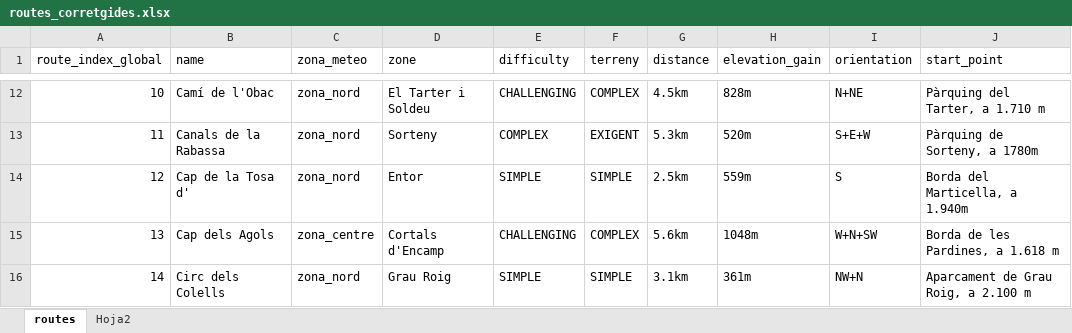
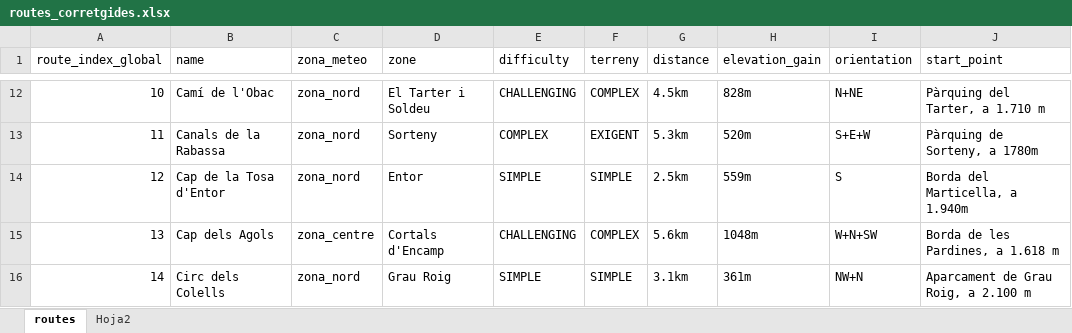
Before and after one commit to jordiordonez/andorra-skimo-bulletin, an Excel workbook: data/routes_corretgides.xlsx, sheet routes, drawn as a sheet; only a part is shown, gaps mark what is left out; values as stored, in another font and other column widths than the file's, no borders; table styles not drawn; the diff names each change by its address in the sheet, - before the commit and + after, or states it on an @@ line.

Commit message:
Add files via upload
tossa d'entor name corrected

```diff
--- a/data/routes_corretgides.xlsx (sheet routes)
+++ b/data/routes_corretgides.xlsx (sheet routes)
-B14 (name): Cap de la Tosa d'
+B14 (name): Cap de la Tosa d'Entor
```
